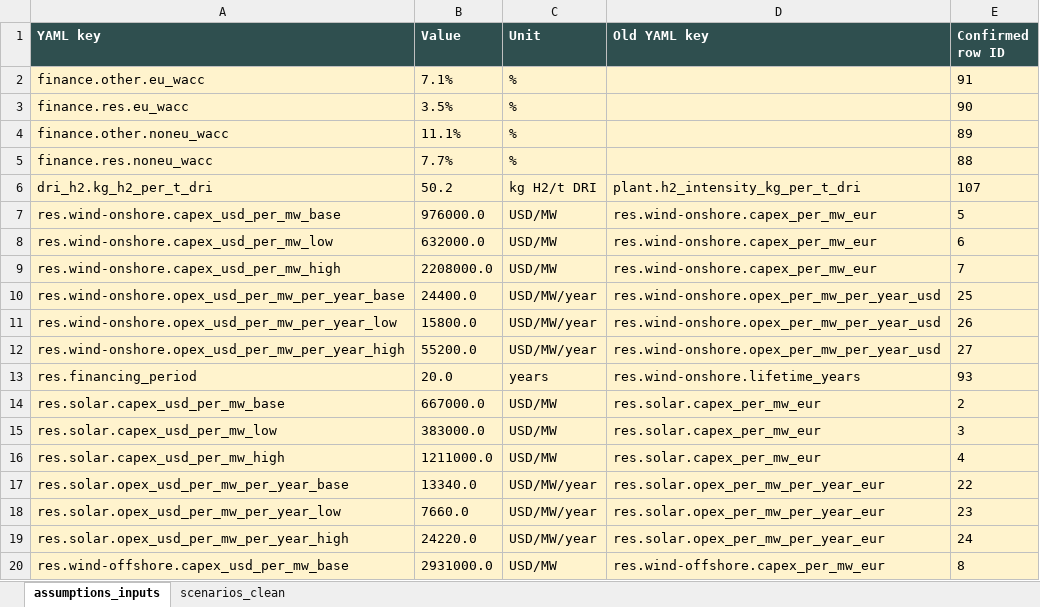
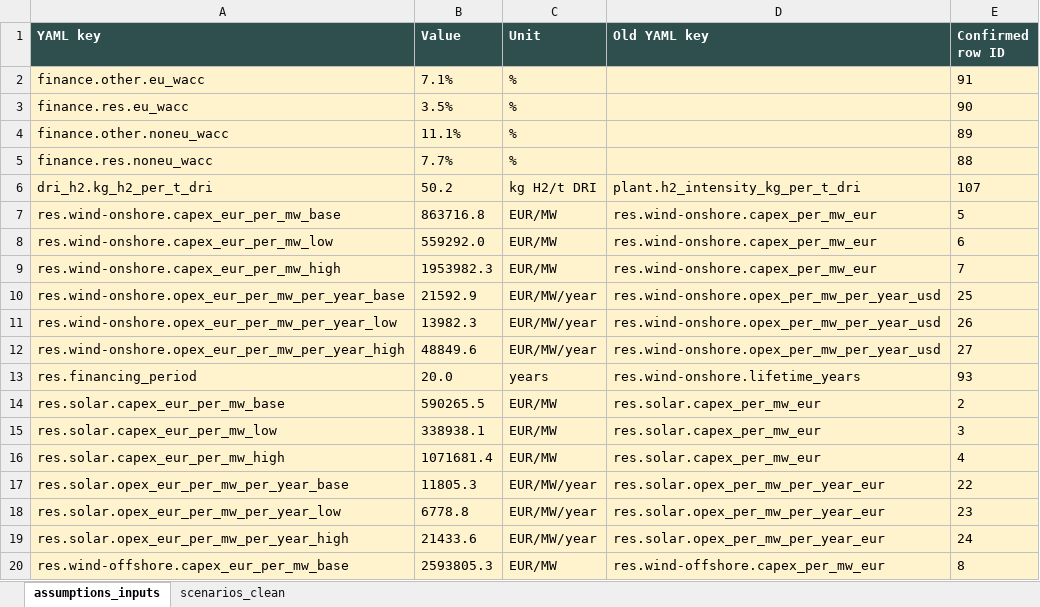
Before and after one commit to Paul-Particle/lcox-steel, an Excel workbook: data/assumptions/Assumptions_yaml_inputs.xlsx, sheet assumptions_inputs, drawn as a sheet; only a part is shown; values as stored, in another font and other column widths than the file's, no borders; the diff covers the shown part only; the diff names each change by its address in the sheet, - before the commit and + after, or states it on an @@ line.

```diff
--- a/data/assumptions/Assumptions_yaml_inputs.xlsx (sheet assumptions_inputs)
+++ b/data/assumptions/Assumptions_yaml_inputs.xlsx (sheet assumptions_inputs)
-A7 (YAML key): res.wind-onshore.capex_usd_per_mw_base
+A7 (YAML key): res.wind-onshore.capex_eur_per_mw_base
-B7 (Value): 976000.0
+B7 (Value): 863716.8
-C7:C9 (Unit): USD/MW
+C7:C9 (Unit): EUR/MW
-A8 (YAML key): res.wind-onshore.capex_usd_per_mw_low
+A8 (YAML key): res.wind-onshore.capex_eur_per_mw_low
-B8 (Value): 632000.0
+B8 (Value): 559292.0
-A9 (YAML key): res.wind-onshore.capex_usd_per_mw_high
+A9 (YAML key): res.wind-onshore.capex_eur_per_mw_high
-B9 (Value): 2208000.0
+B9 (Value): 1953982.3
-A10 (YAML key): res.wind-onshore.opex_usd_per_mw_per_year_base
+A10 (YAML key): res.wind-onshore.opex_eur_per_mw_per_year_base
-B10 (Value): 24400.0
+B10 (Value): 21592.9
-C10:C12 (Unit): USD/MW/year
+C10:C12 (Unit): EUR/MW/year
-A11 (YAML key): res.wind-onshore.opex_usd_per_mw_per_year_low
+A11 (YAML key): res.wind-onshore.opex_eur_per_mw_per_year_low
-B11 (Value): 15800.0
+B11 (Value): 13982.3
-A12 (YAML key): res.wind-onshore.opex_usd_per_mw_per_year_high
+A12 (YAML key): res.wind-onshore.opex_eur_per_mw_per_year_high
-B12 (Value): 55200.0
+B12 (Value): 48849.6
-A14 (YAML key): res.solar.capex_usd_per_mw_base
+A14 (YAML key): res.solar.capex_eur_per_mw_base
-B14 (Value): 667000.0
+B14 (Value): 590265.5
-C14:C16 (Unit): USD/MW
+C14:C16 (Unit): EUR/MW
-A15 (YAML key): res.solar.capex_usd_per_mw_low
+A15 (YAML key): res.solar.capex_eur_per_mw_low
-B15 (Value): 383000.0
+B15 (Value): 338938.1
-A16 (YAML key): res.solar.capex_usd_per_mw_high
+A16 (YAML key): res.solar.capex_eur_per_mw_high
-B16 (Value): 1211000.0
+B16 (Value): 1071681.4
-A17 (YAML key): res.solar.opex_usd_per_mw_per_year_base
+A17 (YAML key): res.solar.opex_eur_per_mw_per_year_base
-B17 (Value): 13340.0
+B17 (Value): 11805.3
-C17:C19 (Unit): USD/MW/year
+C17:C19 (Unit): EUR/MW/year
-A18 (YAML key): res.solar.opex_usd_per_mw_per_year_low
+A18 (YAML key): res.solar.opex_eur_per_mw_per_year_low
-B18 (Value): 7660.0
+B18 (Value): 6778.8
-A19 (YAML key): res.solar.opex_usd_per_mw_per_year_high
+A19 (YAML key): res.solar.opex_eur_per_mw_per_year_high
-B19 (Value): 24220.0
+B19 (Value): 21433.6
-A20 (YAML key): res.wind-offshore.capex_usd_per_mw_base
+A20 (YAML key): res.wind-offshore.capex_eur_per_mw_base
-B20 (Value): 2931000.0
+B20 (Value): 2593805.3
-C20 (Unit): USD/MW
+C20 (Unit): EUR/MW
```
Also changed, not shown: 2 added rows, 2 removed rows and 96 edited cells elsewhere in this sheet, 2 other files.
